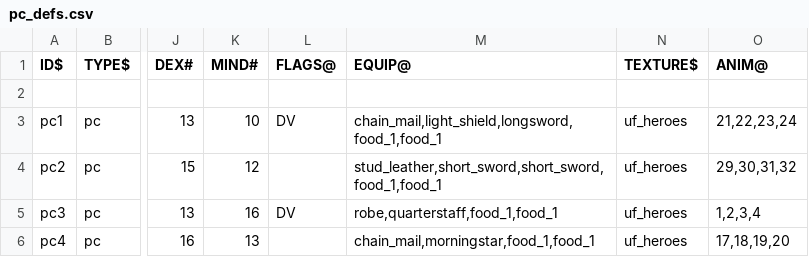
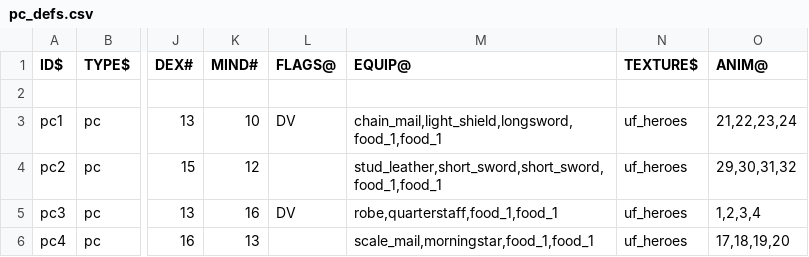
Before and after one commit to wolf81/despair, a CSV file: dat/pc_defs.csv, drawn as a sheet; only a part is shown, gaps mark what is left out; the diff names each change by its address in the sheet, - before the commit and + after, or states it on an @@ line.

```diff
--- a/dat/pc_defs.csv
+++ b/dat/pc_defs.csv
-M6 (EQUIP@): chain_mail,morningstar,food_1,food_1
+M6 (EQUIP@): scale_mail,morningstar,food_1,food_1
```
Also changed, not shown: dat/armor_defs.csv, 37 other files.
